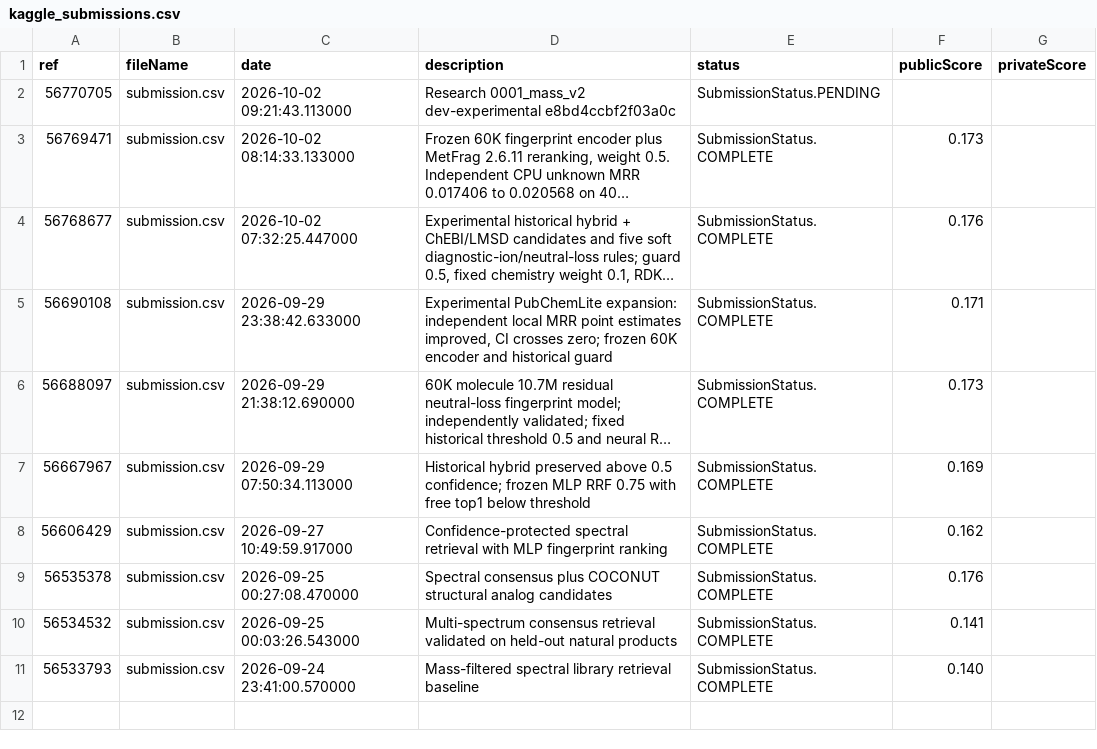
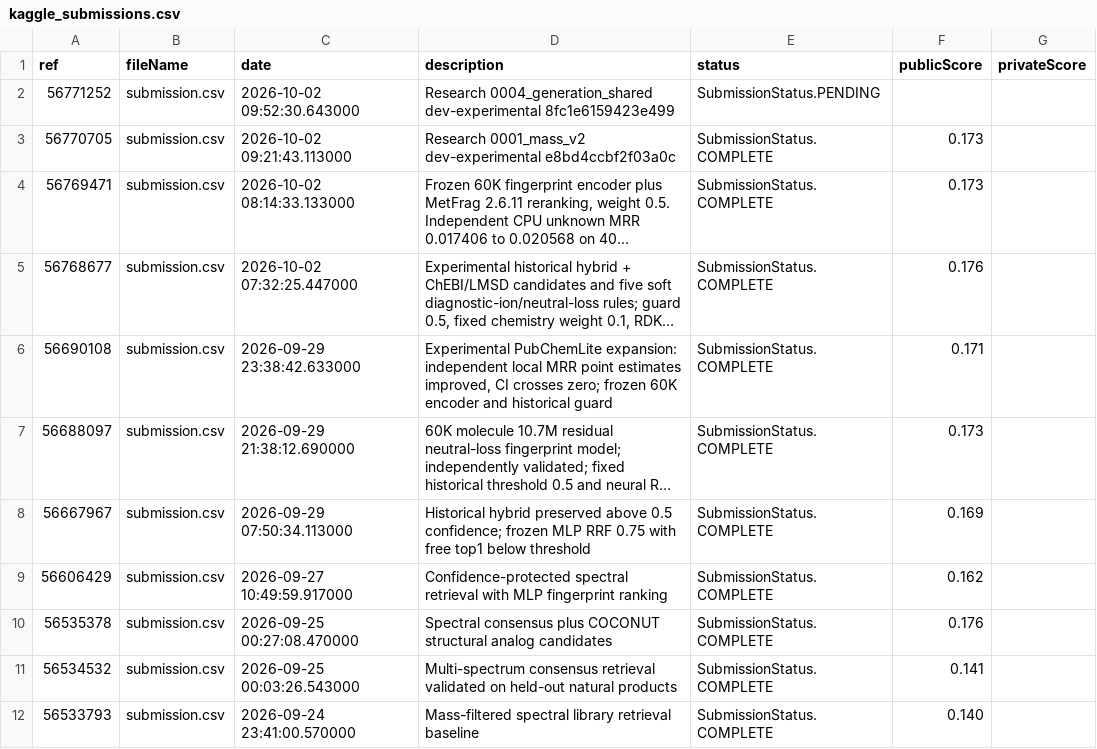
Before and after one commit to billylu24/Enveda-CASMI-2026---Molecule-ID-From-Mass-Spectra, a CSV file: results/kaggle_submissions.csv, drawn as a sheet; long unchanged cells end in …; addresses are those after the commit; the diff names each change by its address in the sheet, - before the commit and + after, or states it on an @@ line.

Commit message:
Research publication_snapshot_20261002: verified experiment and aggregate results

```diff
--- a/results/kaggle_submissions.csv
+++ b/results/kaggle_submissions.csv
+row 2: 56771252 | submission.csv | 2026-10-02 09:52:30.643000 | Research 0004_generation_shared dev-experimental 8fc1e6159423e499 | SubmissionStatus.PENDING
-E3 (status): SubmissionStatus.PENDING
+E3 (status): SubmissionStatus.COMPLETE
-F3 (publicScore): (empty)
+F3 (publicScore): 0.173
```
Also changed, not shown: 9 other files.
